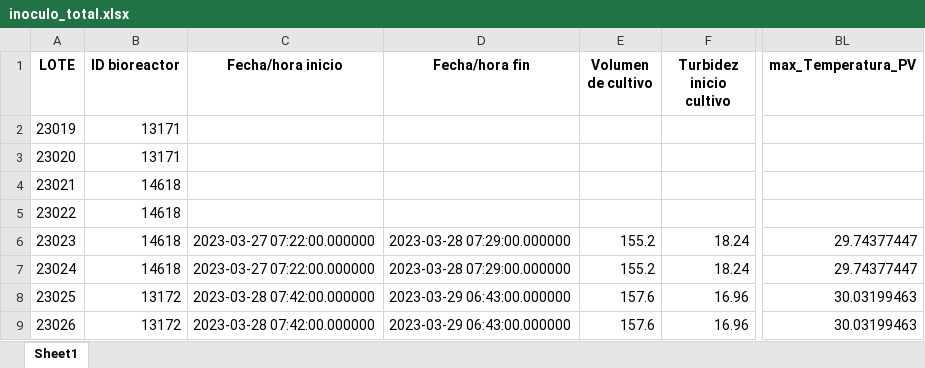
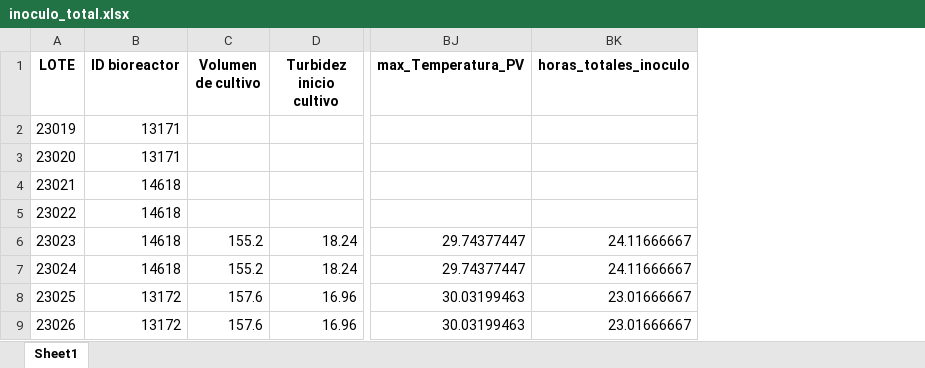
Before and after one commit to data4selles/UniversityHack2024, an Excel workbook: data/03_structure/inoculo_total.xlsx, sheet Sheet1, drawn as a sheet; only a part is shown, gaps mark what is left out; values as stored, in another font and other column widths than the file's, no borders; removed rows and columns are numbered as before the commit, all else as after; the diff names each change by its address in the sheet, - before the commit and + after, or states it on an @@ line.

Commit message:
Add files via upload

```diff
--- a/data/03_structure/inoculo_total.xlsx (sheet Sheet1)
+++ b/data/03_structure/inoculo_total.xlsx (sheet Sheet1)
-column C (Fecha/hora inicio), rows 6-9: 2023-03-27 07:22:00.000000 | 2023-03-27 07:22:00.000000 | 2023-03-28 07:42:00.000000 | 2023-03-28 07:42:00.000000
-column D (Fecha/hora fin), rows 6-9: 2023-03-28 07:29:00.000000 | 2023-03-28 07:29:00.000000 | 2023-03-29 06:43:00.000000 | 2023-03-29 06:43:00.000000
+column BK (horas_totales_inoculo), rows 6-9: 24.11666667 | 24.11666667 | 23.01666667 | 23.01666667
```
